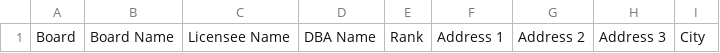
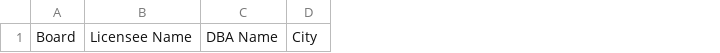
Before and after one commit to CentralFloridaAttorney/TFTool, a CSV file: src/main/python/Mega_Case_Study/resources/RE_rgn5_headers.csv, drawn as a sheet; only a part is shown; the diff names each change by its address in the sheet, - before the commit and + after, or states it on an @@ line.

```diff
--- a/src/main/python/Mega_Case_Study/resources/RE_rgn5_headers.csv
+++ b/src/main/python/Mega_Case_Study/resources/RE_rgn5_headers.csv
-column B, row 1: Board Name
-column E, row 1: Rank
-column F, row 1: Address 1
-column G, row 1: Address 2
-column H, row 1: Address 3
```
Also changed, not shown: 6 other files.
